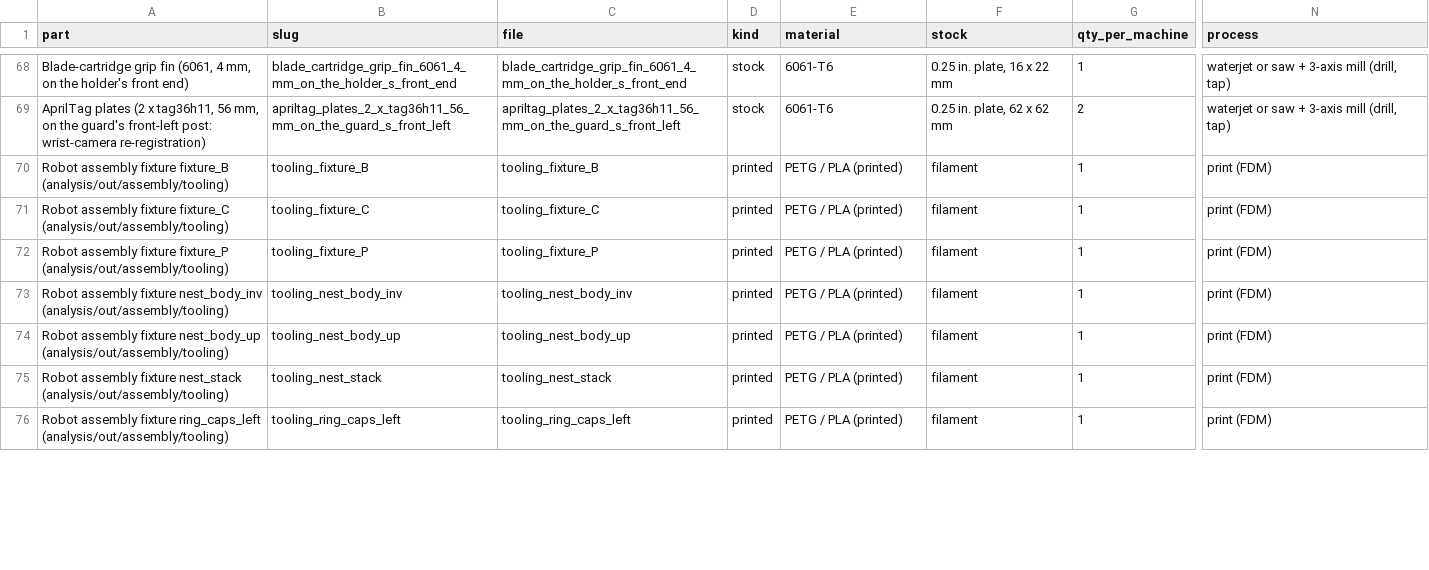
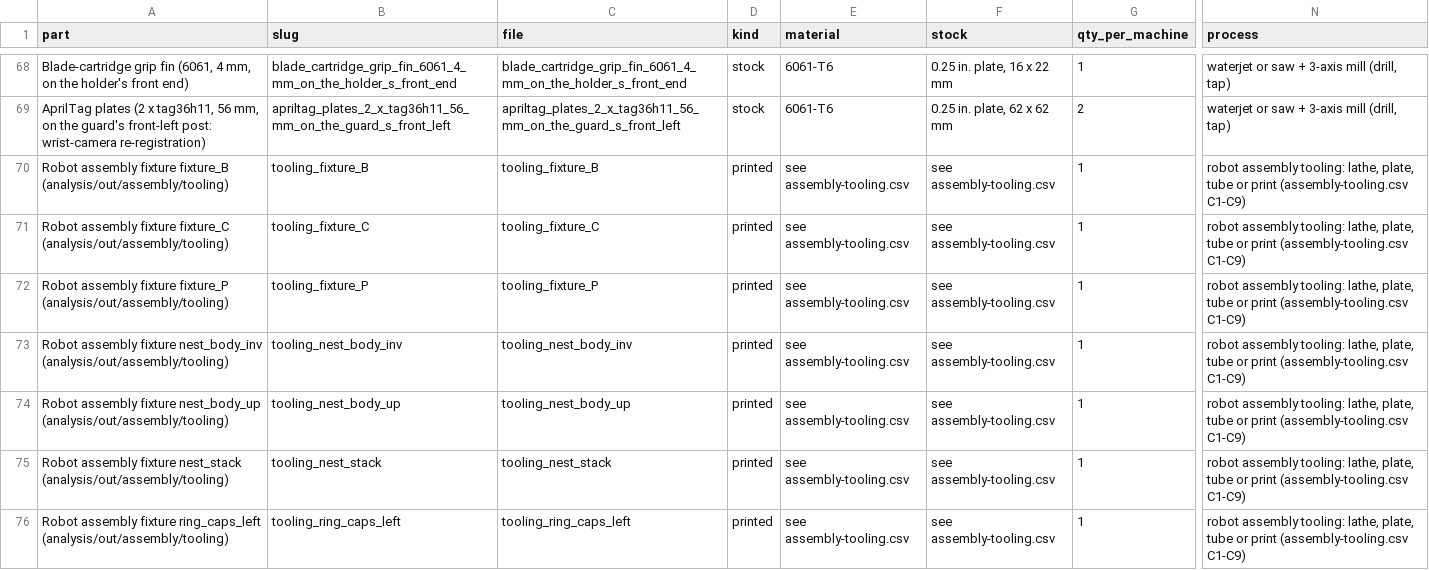
Before and after one commit to vertical-cloud-lab/digital-alloy-lab, a CSV file: desktop-lpbf/analysis/out/outsourcing/parts.csv, drawn as a sheet; only a part is shown, gaps mark what is left out; the diff covers the shown part only; the diff names each change by its address in the sheet, - before the commit and + after, or states it on an @@ line.

```diff
--- a/desktop-lpbf/analysis/out/outsourcing/parts.csv
+++ b/desktop-lpbf/analysis/out/outsourcing/parts.csv
-E70:E76 (material): PETG / PLA (printed)
+E70:E76 (material): see assembly-tooling.csv
-F70:F76 (stock): filament
+F70:F76 (stock): see assembly-tooling.csv
-N70:N76 (process): print (FDM)
+N70:N76 (process): robot assembly tooling: lathe, plate, tube or print (assembly-tooling.csv C1-C9)
```
Also changed, not shown: 21 edited cells elsewhere in this file, 40 other files.
